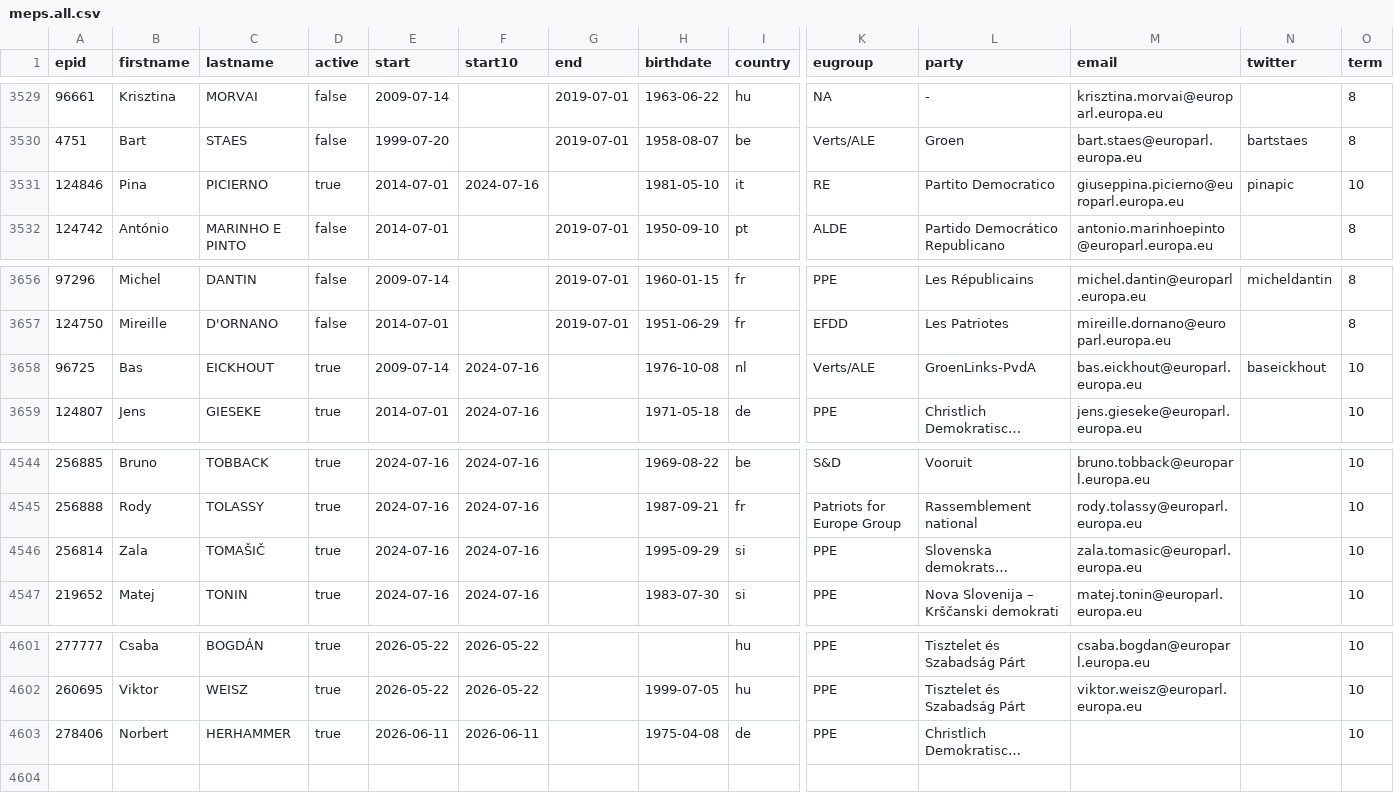
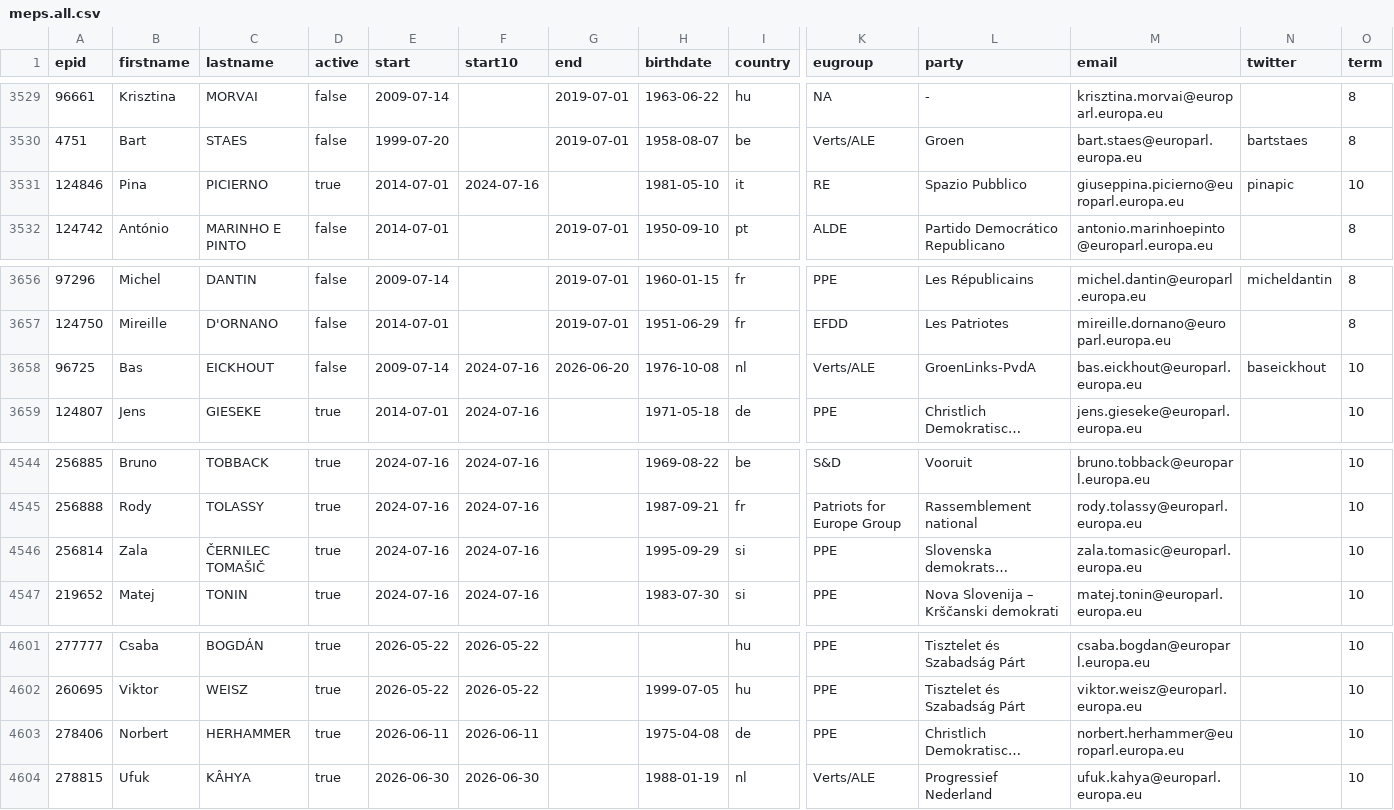
Before and after one commit to TechToThePeople/mep, a CSV file: data/meps.all.csv, drawn as a sheet; only a part is shown, gaps mark what is left out; long unchanged cells end in …; rows hold the shown columns only; the diff names each change by its address in the sheet, - before the commit and + after, or states it on an @@ line.

```diff
--- a/data/meps.all.csv
+++ b/data/meps.all.csv
-L3531 (party): Partito Democratico
+L3531 (party): Spazio Pubblico
-D3658 (active): true
+D3658 (active): false
-G3658 (end): (empty)
+G3658 (end): 2026-06-20
-C4546 (lastname): TOMAŠIČ
+C4546 (lastname): ČERNILEC TOMAŠIČ
-M4603 (email): (empty)
+M4603 (email): norbert.herhammer@europarl.europa.eu
+row 4604: 278815 | Ufuk | KÂHYA | true | 2026-06-30 | 2026-06-30 |  | 1988-01-19 | nl | Verts/ALE | Progressief Nederland | ufuk.kahya@europarl.europa.eu |  | 10
```
Also changed, not shown: data/inout.csv, data/meps.csv, 4 other files.
